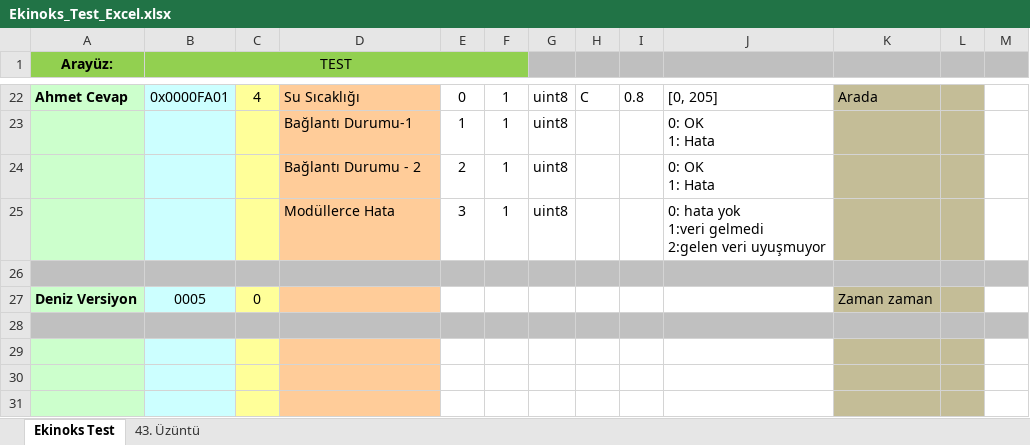
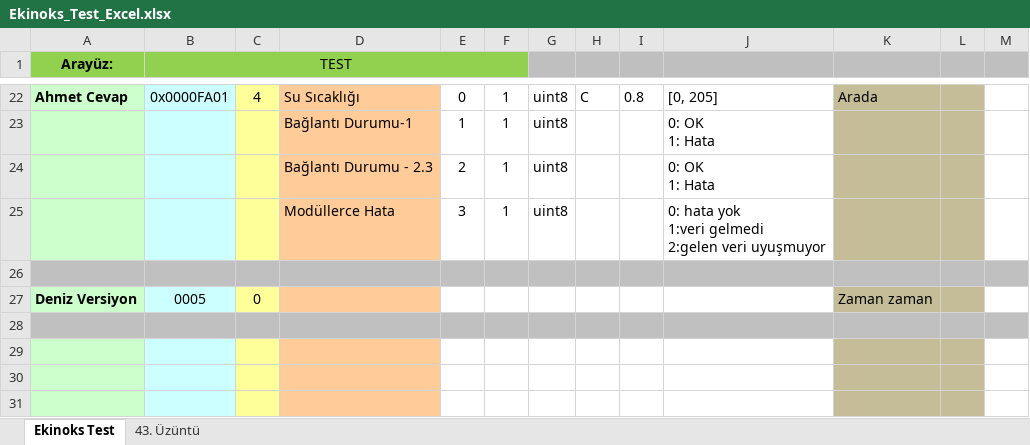
Before and after one commit to onurbektas99/ReaderControl, an Excel workbook: src/latestReader/Ekinoks_Test_Excel.xlsx, sheet Ekinoks Test, drawn as a sheet; only a part is shown, gaps mark what is left out; values as stored, in another font and other column widths than the file's, no borders; the diff names each change by its address in the sheet, - before the commit and + after, or states it on an @@ line.

```diff
--- a/src/latestReader/Ekinoks_Test_Excel.xlsx (sheet Ekinoks Test)
+++ b/src/latestReader/Ekinoks_Test_Excel.xlsx (sheet Ekinoks Test)
-D24: Bağlantı Durumu - 2
+D24: Bağlantı Durumu - 2.3
```
Also changed, not shown: 13 other files.
